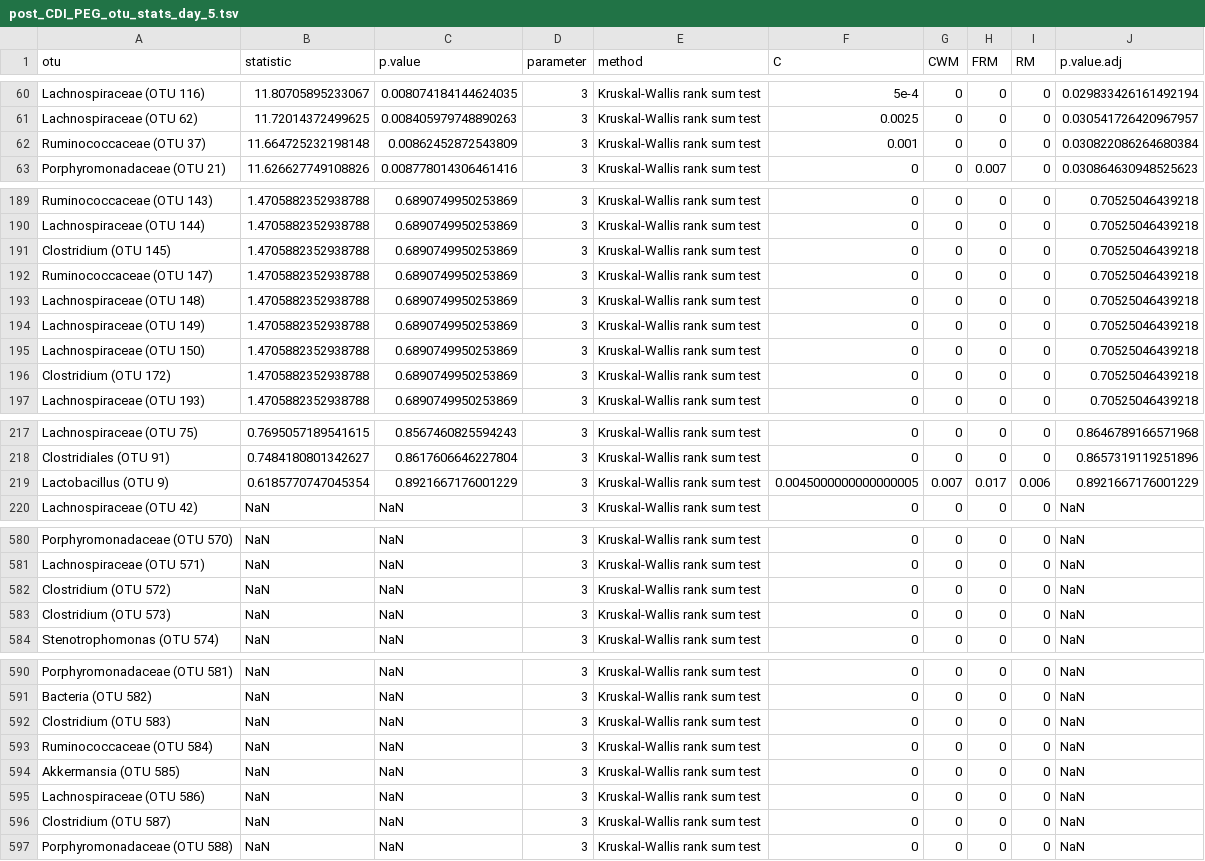
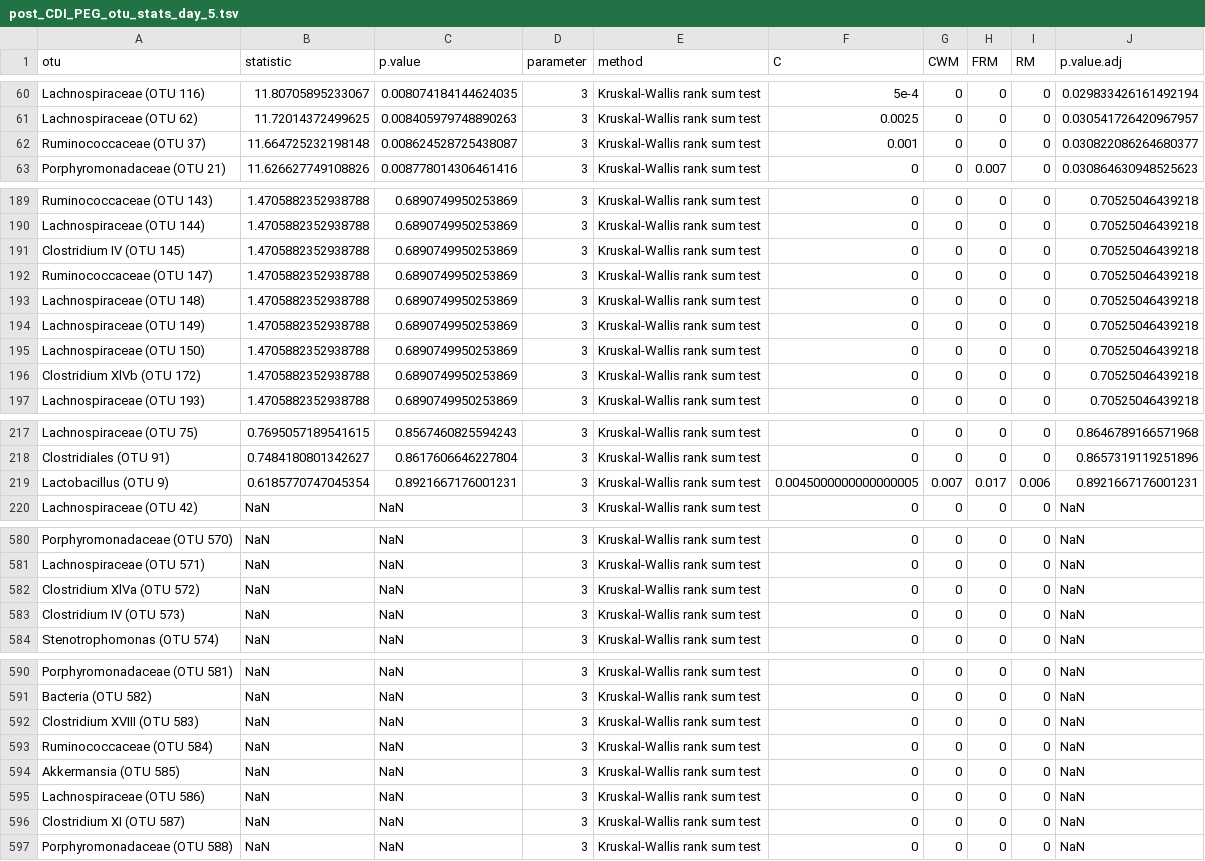
Before and after one commit to SchlossLab/Tomkovich_PEG3350_mSphere_2021, a TSV file: data/process/post_CDI_PEG_otu_stats_day_5.tsv, drawn as a sheet; only a part is shown, gaps mark what is left out; the diff covers the shown part only.

```diff
--- a/data/process/post_CDI_PEG_otu_stats_day_5.tsv
+++ b/data/process/post_CDI_PEG_otu_stats_day_5.tsv
@@ -61,3 +61,3 @@ Lachnospiraceae (OTU 116)	11.80705895233067	0.008074184144624035	3	Kruskal-Walli
 Lachnospiraceae (OTU 62)	11.72014372499625	0.008405979748890263	3	Kruskal-Wallis rank sum test	0.0025	0	0	0	0.030541726420967957
-Ruminococcaceae (OTU 37)	11.664725232198148	0.00862452872543809	3	Kruskal-Wallis rank sum test	0.001	0	0	0	0.030822086264680384
+Ruminococcaceae (OTU 37)	11.664725232198148	0.008624528725438087	3	Kruskal-Wallis rank sum test	0.001	0	0	0	0.030822086264680377
 Porphyromonadaceae (OTU 21)	11.626627749108826	0.008778014306461416	3	Kruskal-Wallis rank sum test	0	0	0.007	0	0.030864630948525623
@@ -190,3 +190,3 @@ Ruminococcaceae (OTU 143)	1.4705882352938788	0.6890749950253869	3	Kruskal-Wallis
 Lachnospiraceae (OTU 144)	1.4705882352938788	0.6890749950253869	3	Kruskal-Wallis rank sum test	0	0	0	0	0.70525046439218
-Clostridium (OTU 145)	1.4705882352938788	0.6890749950253869	3	Kruskal-Wallis rank sum test	0	0	0	0	0.70525046439218
+Clostridium IV (OTU 145)	1.4705882352938788	0.6890749950253869	3	Kruskal-Wallis rank sum test	0	0	0	0	0.70525046439218
 Ruminococcaceae (OTU 147)	1.4705882352938788	0.6890749950253869	3	Kruskal-Wallis rank sum test	0	0	0	0	0.70525046439218
@@ -195,3 +195,3 @@ Lachnospiraceae (OTU 149)	1.4705882352938788	0.6890749950253869	3	Kruskal-Wallis
 Lachnospiraceae (OTU 150)	1.4705882352938788	0.6890749950253869	3	Kruskal-Wallis rank sum test	0	0	0	0	0.70525046439218
-Clostridium (OTU 172)	1.4705882352938788	0.6890749950253869	3	Kruskal-Wallis rank sum test	0	0	0	0	0.70525046439218
+Clostridium XlVb (OTU 172)	1.4705882352938788	0.6890749950253869	3	Kruskal-Wallis rank sum test	0	0	0	0	0.70525046439218
 Lachnospiraceae (OTU 193)	1.4705882352938788	0.6890749950253869	3	Kruskal-Wallis rank sum test	0	0	0	0	0.70525046439218
@@ -218,3 +218,3 @@ Lachnospiraceae (OTU 75)	0.7695057189541615	0.8567460825594243	3	Kruskal-Wallis
 Clostridiales (OTU 91)	0.7484180801342627	0.8617606646227804	3	Kruskal-Wallis rank sum test	0	0	0	0	0.8657319119251896
-Lactobacillus (OTU 9)	0.6185770747045354	0.8921667176001229	3	Kruskal-Wallis rank sum test	0.0045000000000000005	0.007	0.017	0.006	0.8921667176001229
+Lactobacillus (OTU 9)	0.6185770747045354	0.8921667176001231	3	Kruskal-Wallis rank sum test	0.0045000000000000005	0.007	0.017	0.006	0.8921667176001231
 Lachnospiraceae (OTU 42)	NaN	NaN	3	Kruskal-Wallis rank sum test	0	0	0	0	NaN
@@ -581,4 +581,4 @@ Porphyromonadaceae (OTU 570)	NaN	NaN	3	Kruskal-Wallis rank sum test	0	0	0	0	NaN
 Lachnospiraceae (OTU 571)	NaN	NaN	3	Kruskal-Wallis rank sum test	0	0	0	0	NaN
-Clostridium (OTU 572)	NaN	NaN	3	Kruskal-Wallis rank sum test	0	0	0	0	NaN
-Clostridium (OTU 573)	NaN	NaN	3	Kruskal-Wallis rank sum test	0	0	0	0	NaN
+Clostridium XlVa (OTU 572)	NaN	NaN	3	Kruskal-Wallis rank sum test	0	0	0	0	NaN
+Clostridium IV (OTU 573)	NaN	NaN	3	Kruskal-Wallis rank sum test	0	0	0	0	NaN
 Stenotrophomonas (OTU 574)	NaN	NaN	3	Kruskal-Wallis rank sum test	0	0	0	0	NaN
@@ -591,3 +591,3 @@ Porphyromonadaceae (OTU 581)	NaN	NaN	3	Kruskal-Wallis rank sum test	0	0	0	0	NaN
 Bacteria (OTU 582)	NaN	NaN	3	Kruskal-Wallis rank sum test	0	0	0	0	NaN
-Clostridium (OTU 583)	NaN	NaN	3	Kruskal-Wallis rank sum test	0	0	0	0	NaN
+Clostridium XVIII (OTU 583)	NaN	NaN	3	Kruskal-Wallis rank sum test	0	0	0	0	NaN
 Ruminococcaceae (OTU 584)	NaN	NaN	3	Kruskal-Wallis rank sum test	0	0	0	0	NaN
@@ -595,3 +595,3 @@ Akkermansia (OTU 585)	NaN	NaN	3	Kruskal-Wallis rank sum test	0	0	0	0	NaN
 Lachnospiraceae (OTU 586)	NaN	NaN	3	Kruskal-Wallis rank sum test	0	0	0	0	NaN
-Clostridium (OTU 587)	NaN	NaN	3	Kruskal-Wallis rank sum test	0	0	0	0	NaN
+Clostridium XI (OTU 587)	NaN	NaN	3	Kruskal-Wallis rank sum test	0	0	0	0	NaN
 Porphyromonadaceae (OTU 588)	NaN	NaN	3	Kruskal-Wallis rank sum test	0	0	0	0	NaN
```
Also changed, not shown: 32 edited cells elsewhere in this file, data/process/post_CDI_PEG_otu_stats_day_-1.tsv, data/process/post_CDI_PEG_otu_stats_day_0.tsv, 10 other files.
